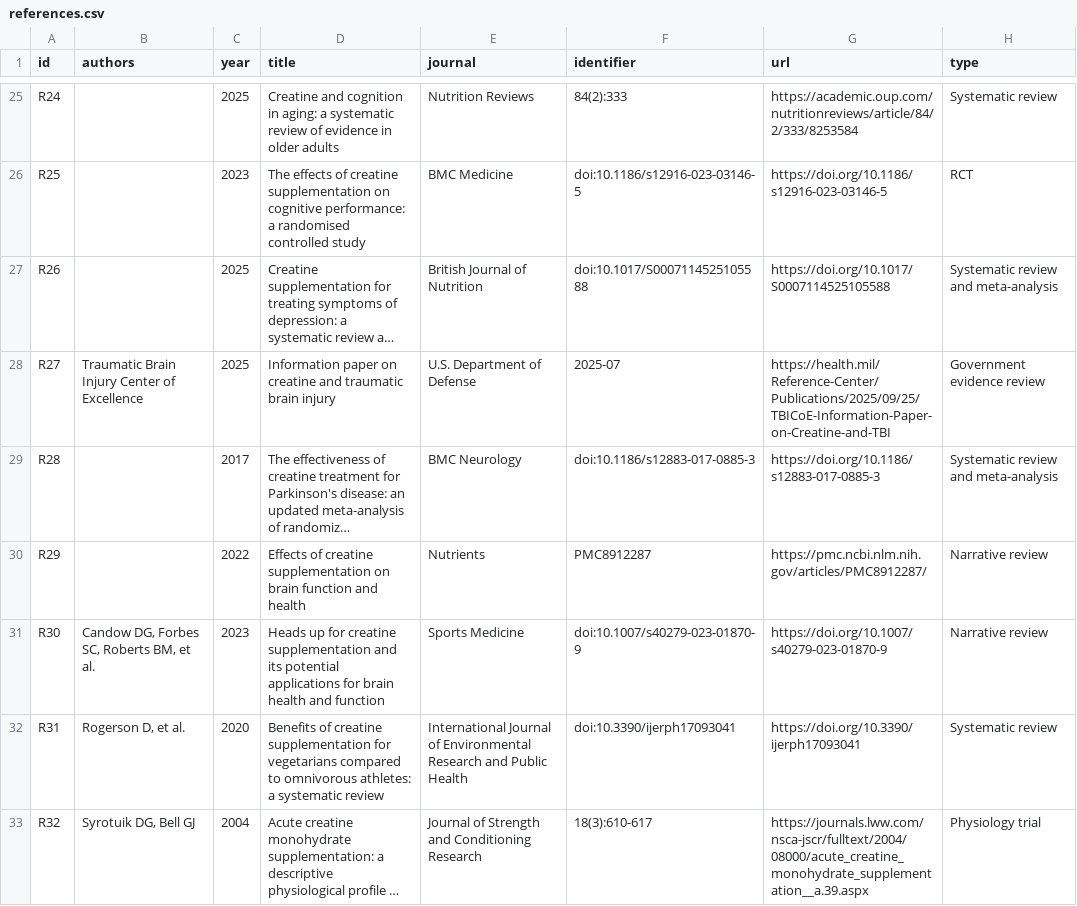
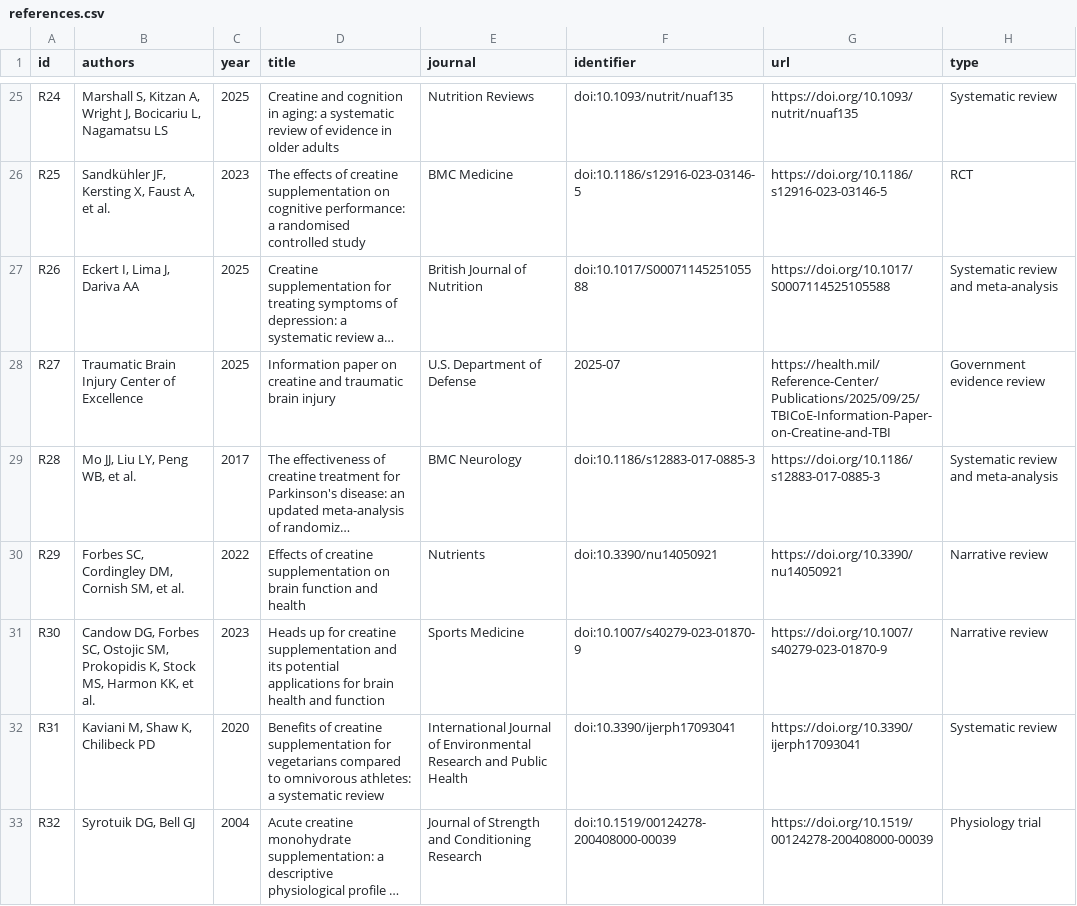
Before and after one commit to tokyonocturn/creatine-evidence-review, a CSV file: data/references.csv, drawn as a sheet; only a part is shown, gaps mark what is left out; long unchanged cells end in …; the diff covers the shown part only; the diff names each change by its address in the sheet, - before the commit and + after, or states it on an @@ line.

```diff
--- a/data/references.csv
+++ b/data/references.csv
-B25 (authors): (empty)
+B25 (authors): Marshall S, Kitzan A, Wright J, Bocicariu L, Nagamatsu LS
-F25 (identifier): 84(2):333
+F25 (identifier): doi:10.1093/nutrit/nuaf135
-G25 (url): https://academic.oup.com/nutritionreviews/article/84/2/333/8253584
+G25 (url): https://doi.org/10.1093/nutrit/nuaf135
-B26 (authors): (empty)
+B26 (authors): Sandkühler JF, Kersting X, Faust A, et al.
-B27 (authors): (empty)
+B27 (authors): Eckert I, Lima J, Dariva AA
-B29 (authors): (empty)
+B29 (authors): Mo JJ, Liu LY, Peng WB, et al.
-B30 (authors): (empty)
+B30 (authors): Forbes SC, Cordingley DM, Cornish SM, et al.
-F30 (identifier): PMC8912287
+F30 (identifier): doi:10.3390/nu14050921
-G30 (url): https://pmc.ncbi.nlm.nih.gov/articles/PMC8912287/
+G30 (url): https://doi.org/10.3390/nu14050921
-B31 (authors): …Forbes SC, Roberts BM, et al.
+B31 (authors): …Forbes SC, Ostojic SM, Prokopidis K, Stock MS, Harmon KK, et al.
-B32 (authors): Rogerson D, et al.
+B32 (authors): Kaviani M, Shaw K, Chilibeck PD
-F33 (identifier): 18(3):610-617
+F33 (identifier): doi:10.1519/00124278-200408000-00039
-G33 (url): https://journals.lww.com/nsca-jscr/fulltext/2004/08000/acute_creatine_monohydrate_supplementation__a.39.aspx
+G33 (url): https://doi.org/10.1519/00124278-200408000-00039
```
Also changed, not shown: 84 edited cells elsewhere in this file, data/evidence.csv, 2 other files.
